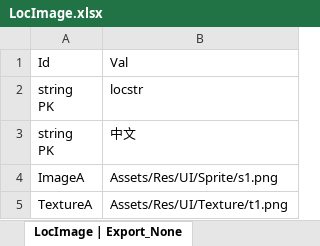
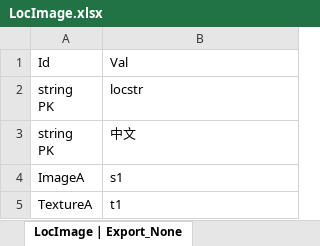
Before and after one commit to fancyhub/UnityLibs, an Excel workbook: Designer/Excel/LocImage.xlsx, sheet LocImage | Export_None, drawn as a sheet; values as stored, in another font and other column widths than the file's, no borders; conditional formats not drawn; the diff names each change by its address in the sheet, - before the commit and + after, or states it on an @@ line.

```diff
--- a/Designer/Excel/LocImage.xlsx (sheet LocImage | Export_None)
+++ b/Designer/Excel/LocImage.xlsx (sheet LocImage | Export_None)
-B4: Assets/Res/UI/Sprite/s1.png
+B4: s1
-B5: Assets/Res/UI/Texture/t1.png
+B5: t1
```
Also changed, not shown: Designer/Excel/Loc.xlsx, 45 other files.
